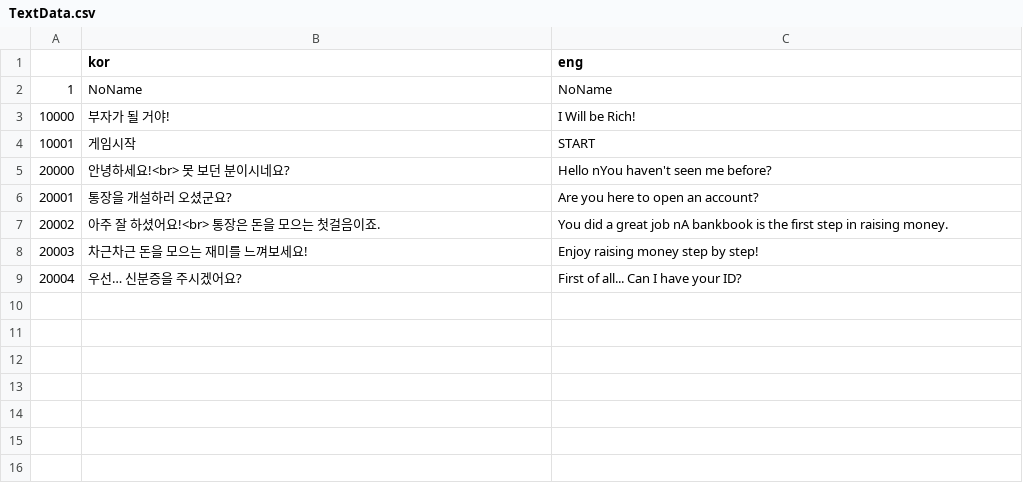
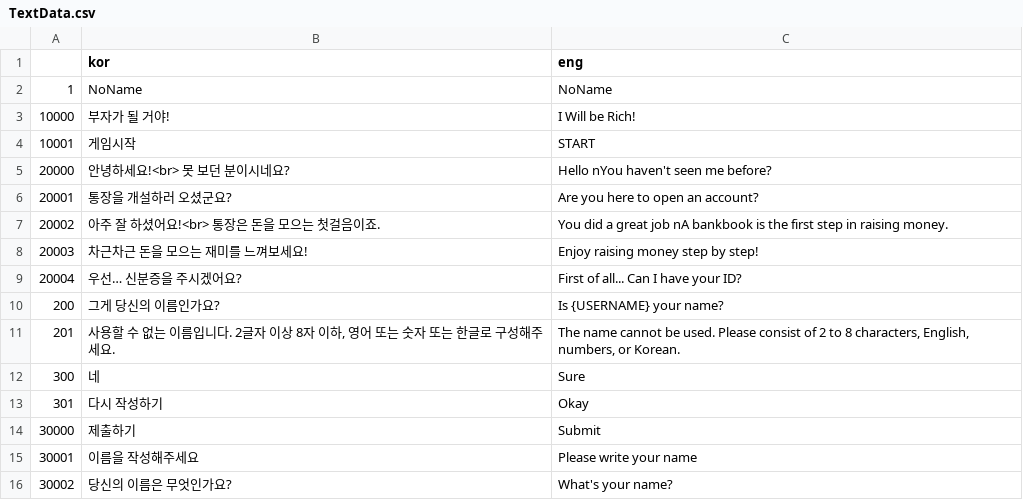
Before and after one commit to WonSang98/I-Will-be-a-Rich, a CSV file: I Will be a Rich/Assets/Resources/Data/Excel/TextData.csv, drawn as a sheet.

Commit message:
feat : 닉네임 설정 기능 추가 및 알람 팝업 기능 추가
UI_InputNamePopup 을 통해 유저는 자신의 닉네임을 설정 가능합니다.

닉네임은 정규식에 의해 유효성검사를 합니다.
2글자 이상 8자 이하, 영어 또는 숫자 또는 한글로 구성해야합니다.

닉네임 확인 전 혹은 유효하지 않은 닉네임인 경우 AlertMessage를 보냅니다.

알람 메세지는 알람 케이스에 따라 다른 메세지를 출력합니다.

```diff
--- a/I Will be a Rich/Assets/Resources/Data/Excel/TextData.csv
+++ b/I Will be a Rich/Assets/Resources/Data/Excel/TextData.csv
@@ -9 +9,8 @@
 20004,우선… 신분증을 주시겠어요?,First of all... Can I have your ID?
+200,그게 당신의 이름인가요?,Is {USERNAME} your name?
+201,"사용할 수 없는 이름입니다. 2글자 이상 8자 이하, 영어 또는 숫자 또는 한글로 구성해주세요.","The name cannot be used. Please consist of 2 to 8 characters, English, numbers, or Korean."
+300,네,Sure
+301,다시 작성하기,Okay
+30000,제출하기,Submit
+30001,이름을 작성해주세요,Please write your name
+30002,당신의 이름은 무엇인가요?,What's your name?
```
Also changed, not shown: 10 other files.
